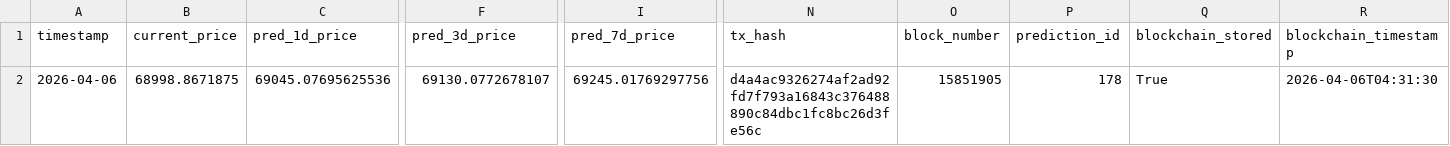
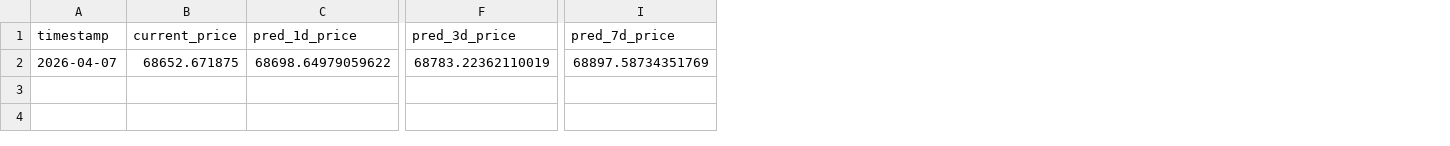
Before and after one commit to ying-jeanne/capstone_msba, a CSV file: data/predictions/daily_predictions.csv, drawn as a sheet; only a part is shown, gaps mark what is left out; the diff covers the shown part only; the diff names each change by its address in the sheet, - before the commit and + after, or states it on an @@ line.

```diff
--- a/data/predictions/daily_predictions.csv
+++ b/data/predictions/daily_predictions.csv
-column N (tx_hash), row 2: d4a4ac9326274af2ad92fd7f793a16843c376488890c84dbc1fc8bc26d3fe56c
-column O (block_number), row 2: 15851905
-column P (prediction_id), row 2: 178
-column Q (blockchain_stored), row 2: True
-column R (blockchain_timestamp), row 2: 2026-04-06T04:31:30
-A2 (timestamp): 2026-04-06
+A2 (timestamp): 2026-04-07
-B2 (current_price): 68998.8671875
+B2 (current_price): 68652.671875
-C2 (pred_1d_price): 69045.07695625536
+C2 (pred_1d_price): 68698.64979059622
-F2 (pred_3d_price): 69130.0772678107
+F2 (pred_3d_price): 68783.22362110019
-I2 (pred_7d_price): 69245.01769297756
+I2 (pred_7d_price): 68897.58734351769
```
Also changed, not shown: 1 edited cell elsewhere in this file, data/predictions/daily_predictions_history.csv.
